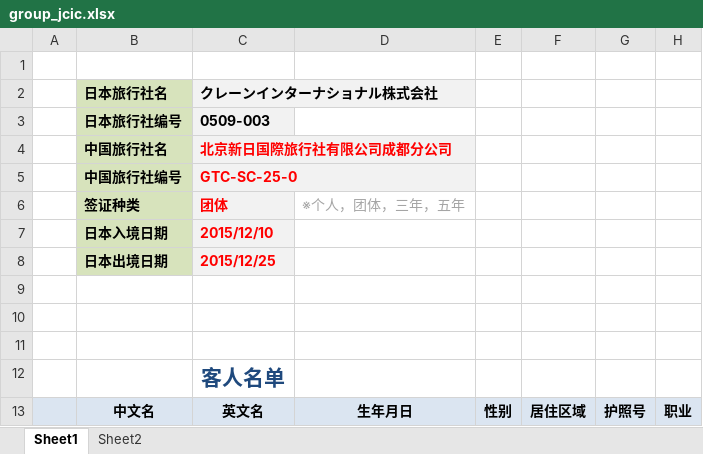
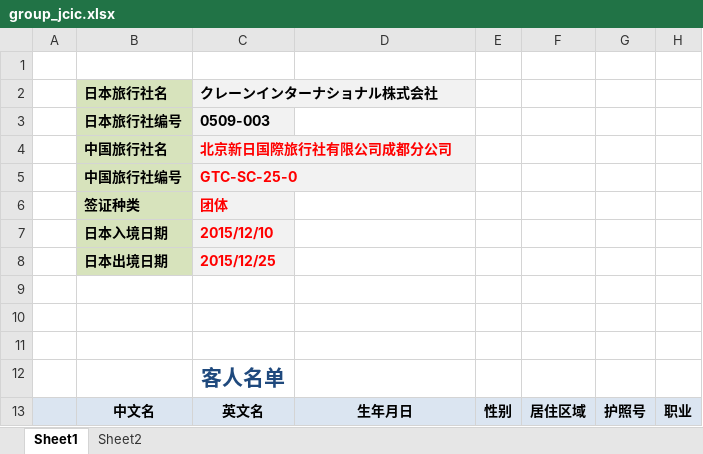
Before and after one commit to leetenki/jcic, an Excel workbook: public/group_jcic.xlsx, sheet Sheet1, drawn as a sheet; only a part is shown; values as stored, in another font and other column widths than the file's, no borders; charts and pictures not drawn; the diff names each change by its address in the sheet, - before the commit and + after, or states it on an @@ line.

Commit message:
add excel description

```diff
--- a/public/group_jcic.xlsx (sheet Sheet1)
+++ b/public/group_jcic.xlsx (sheet Sheet1)
-D6: ※个人，团体，三年，五年
+D6: (empty)
```
Also changed, not shown: public/group_jki.xlsx, public/individual_jcic.xlsx, 10 other files.
